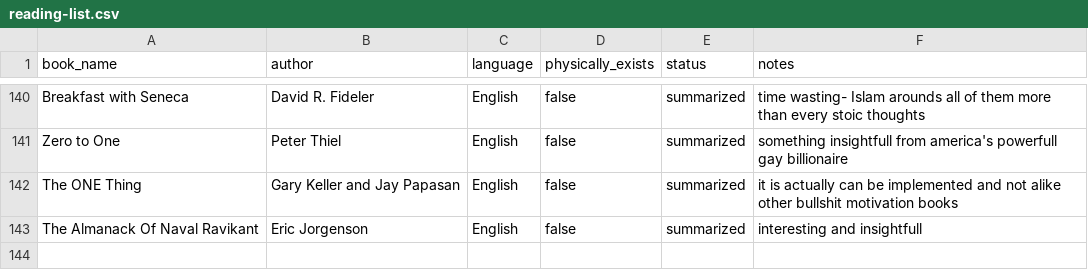
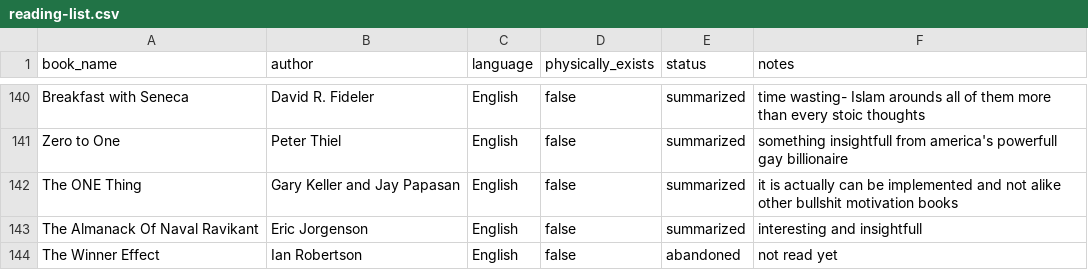
Before and after one commit to scraper-bots/works_az, a CSV file: reading-list.csv, drawn as a sheet; only a part is shown, gaps mark what is left out; the diff names each change by its address in the sheet, - before the commit and + after, or states it on an @@ line.

Commit message:
Update reading-list.csv

```diff
--- a/reading-list.csv
+++ b/reading-list.csv
+row 144: The Winner Effect | Ian Robertson | English | false | abandoned | not read yet
```
